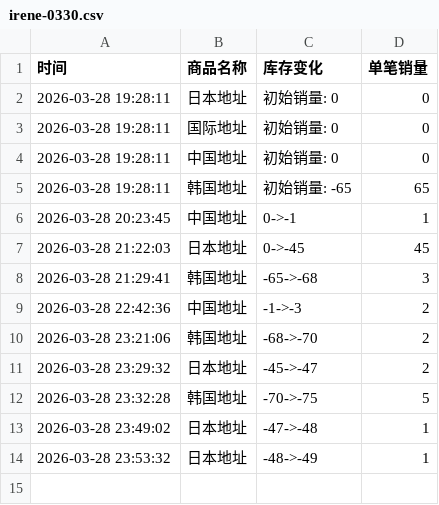
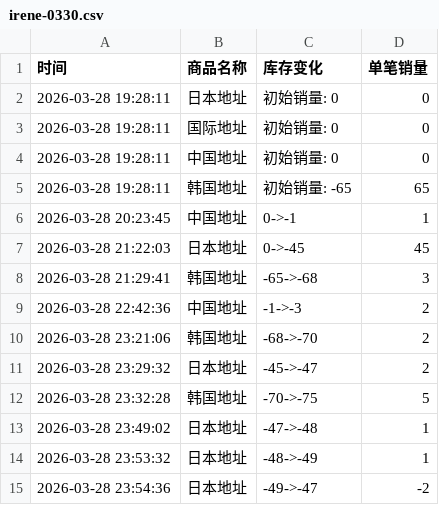
Before and after one commit to yuiki001/irene-0330, a CSV file: irene-0330.csv, drawn as a sheet; the diff names each change by its address in the sheet, - before the commit and + after, or states it on an @@ line.

Commit message:
自动更新数据 2026-03-28 23:54:37

```diff
--- a/irene-0330.csv
+++ b/irene-0330.csv
+row 15: 2026-03-28 23:54:36 | 日本地址 | -49->-47 | -2
```
